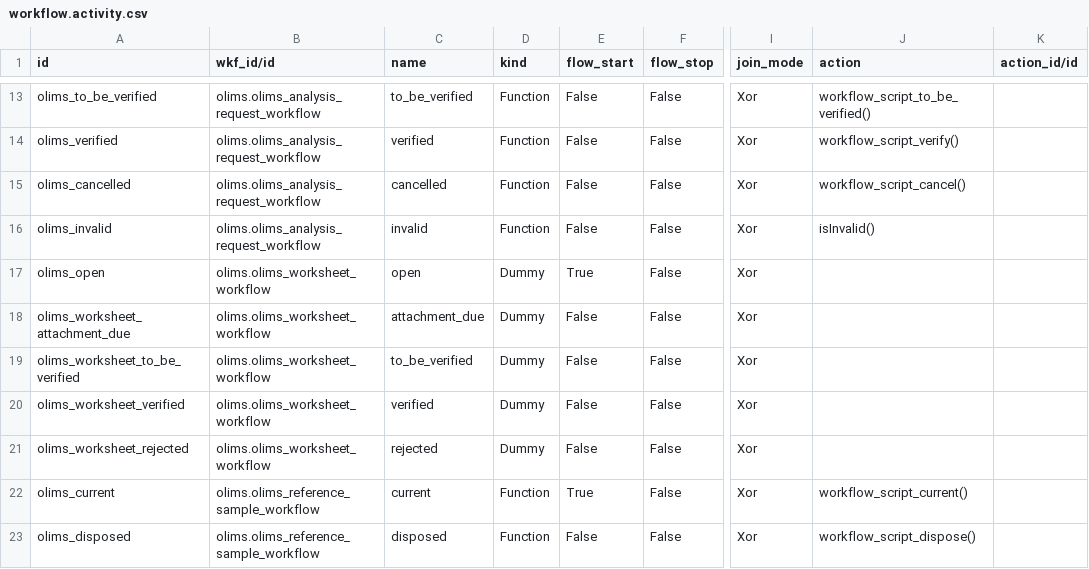
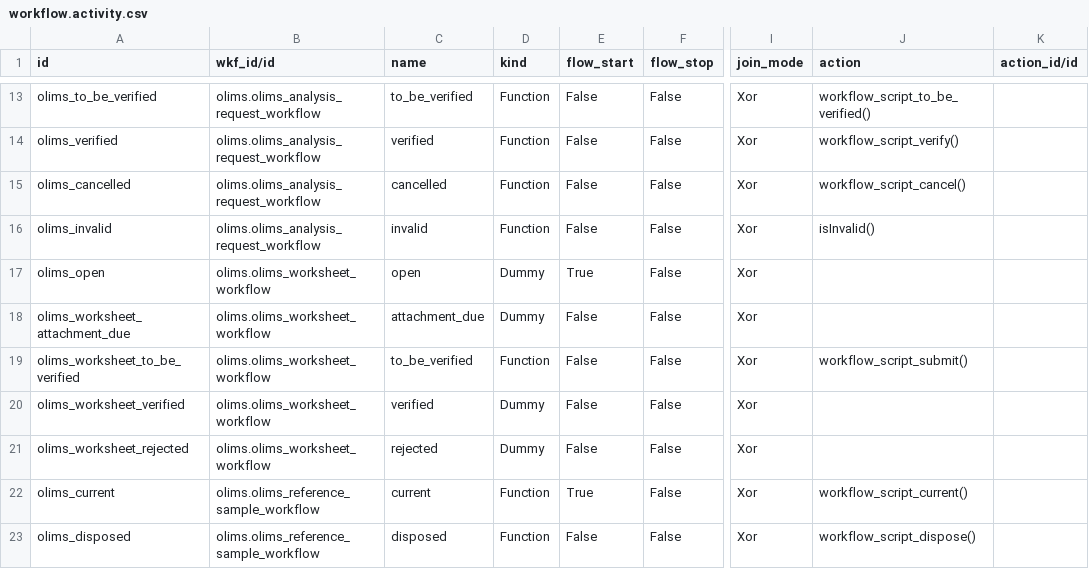
Before and after one commit to yasir1brahim/OLiMS, a CSV file: data/workflow.activity.csv, drawn as a sheet; only a part is shown, gaps mark what is left out; the diff names each change by its address in the sheet, - before the commit and + after, or states it on an @@ line.

Commit message:
Related to worksheet workflow

```diff
--- a/data/workflow.activity.csv
+++ b/data/workflow.activity.csv
-D19 (kind): Dummy
+D19 (kind): Function
-J19 (action): (empty)
+J19 (action): workflow_script_submit()
```
Also changed, not shown: data/workflow.transition.csv, 2 other files.
